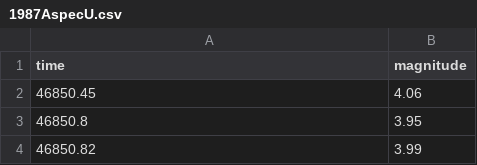
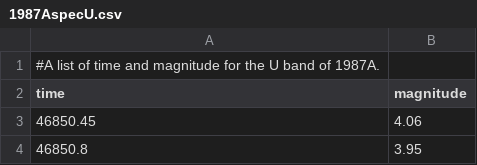
Before and after one commit to hypatiameraviglia/ICPAnalysisVisualization, a CSV file: 1987AspecU.csv, drawn as a sheet; only a part is shown; the shorter side is filled out with more unchanged rows; the diff names each change by its address in the sheet, - before the commit and + after, or states it on an @@ line.

```diff
--- a/1987AspecU.csv
+++ b/1987AspecU.csv
+row 1: #A list of time and magnitude for the U band of 1987A.
```
Also changed, not shown: 1987AlinearU.csv, 1987AspecB.csv, 22 other files.
